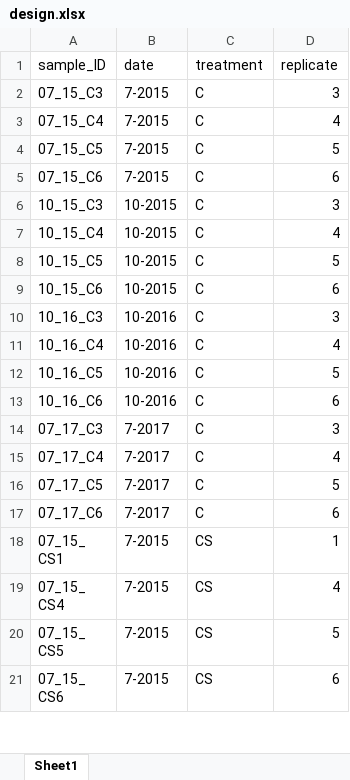
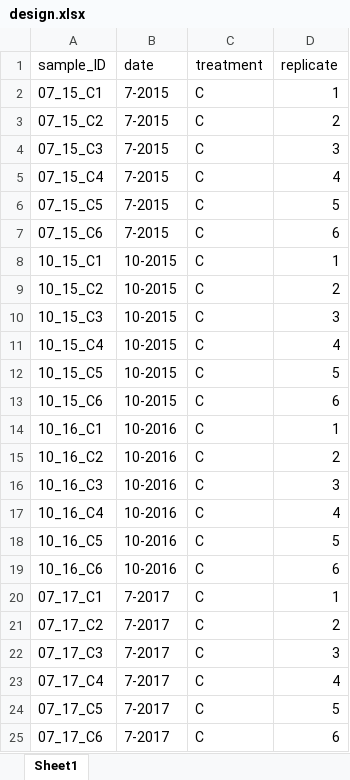
Before and after one commit to LennonLab/MicroMarsh, an Excel workbook: data/design.xlsx, sheet Sheet1, drawn as a sheet; only a part is shown; the shorter side is filled out with more unchanged rows; values as stored, in another font and other column widths than the file's, no borders; the diff covers the shown part only; the diff names each change by its address in the sheet, - before the commit and + after, or states it on an @@ line.

```diff
--- a/data/design.xlsx (sheet Sheet1)
+++ b/data/design.xlsx (sheet Sheet1)
+row 2: 07_15_C1 | 7-2015 | C | 1
+row 3: 07_15_C2 | 7-2015 | C | 2
+row 8: 10_15_C1 | 10-2015 | C | 1
+row 9: 10_15_C2 | 10-2015 | C | 2
+row 14: 10_16_C1 | 10-2016 | C | 1
+row 15: 10_16_C2 | 10-2016 | C | 2
+row 20: 07_17_C1 | 7-2017 | C | 1
+row 21: 07_17_C2 | 7-2017 | C | 2
```
Also changed, not shown: 52 added rows elsewhere in this sheet, 16 other files.
